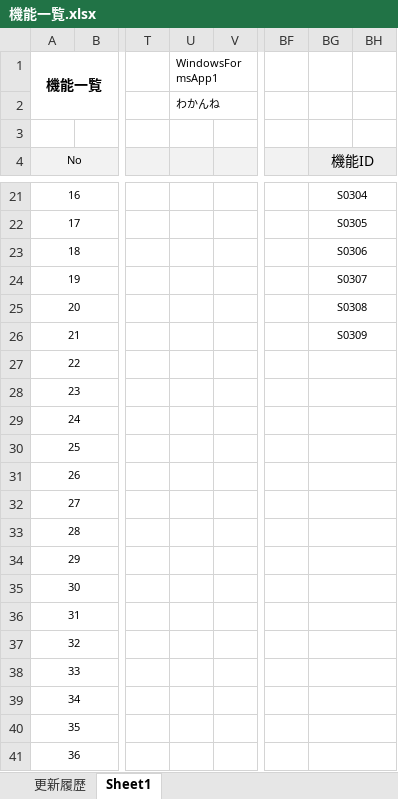
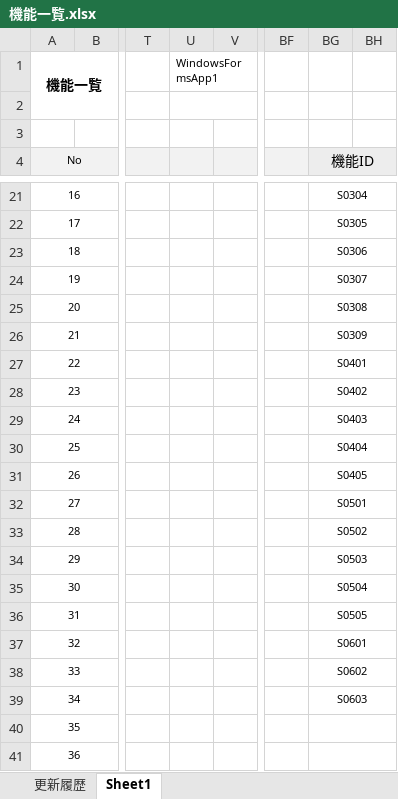
Before and after one commit to 20217003/HCSSportsForm, an Excel workbook: G2A223長谷川沙羅/設計書/機能一覧.xlsx, sheet Sheet1, drawn as a sheet; only a part is shown, gaps mark what is left out; values as stored, in another font and other column widths than the file's, no borders; the diff names each change by its address in the sheet, - before the commit and + after, or states it on an @@ line.

```diff
--- a/G2A223長谷川沙羅/設計書/機能一覧.xlsx (sheet Sheet1)
+++ b/G2A223長谷川沙羅/設計書/機能一覧.xlsx (sheet Sheet1)
-U2 (WindowsFormsApp1): わかんね
+U2 (WindowsFormsApp1): (empty)
-BG27: (empty)
+BG27: S0401
-BG28: (empty)
+BG28: S0402
-BG29: (empty)
+BG29: S0403
-BG30: (empty)
+BG30: S0404
-BG31: (empty)
+BG31: S0405
-BG32: (empty)
+BG32: S0501
-BG33: (empty)
+BG33: S0502
-BG34: (empty)
+BG34: S0503
-BG35: (empty)
+BG35: S0504
-BG36: (empty)
+BG36: S0505
-BG37: (empty)
+BG37: S0601
-BG38: (empty)
+BG38: S0602
-BG39: (empty)
+BG39: S0603
```
Also changed, not shown: sheet 更新履歴, G2A223長谷川沙羅/設計書/テーブル定義書.xlsx, G2A223長谷川沙羅/設計書/画面一覧.xlsx, 1 other file.
